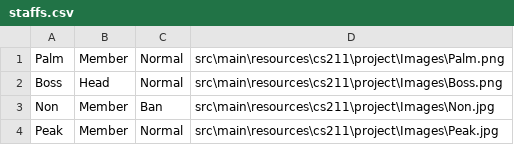
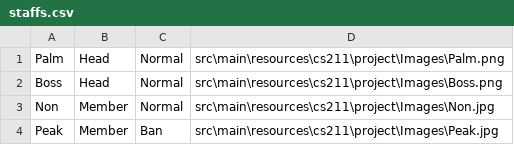
Before and after one commit to Kriwn/JavaFxProject, a CSV file: staffs/staffs.csv, drawn as a sheet.

```diff
--- a/staffs/staffs.csv
+++ b/staffs/staffs.csv
@@ -1,4 +1,4 @@
-Palm,Member,Normal,src\main\resources\cs211\project\Images\Palm.png
+Palm,Head,Normal,src\main\resources\cs211\project\Images\Palm.png
 Boss,Head,Normal,src\main\resources\cs211\project\Images\Boss.png
-Non,Member,Ban,src\main\resources\cs211\project\Images\Non.jpg
-Peak,Member,Normal,src\main\resources\cs211\project\Images\Peak.jpg
+Non,Member,Normal,src\main\resources\cs211\project\Images\Non.jpg
+Peak,Member,Ban,src\main\resources\cs211\project\Images\Peak.jpg
```
Also changed, not shown: 18 other files.
